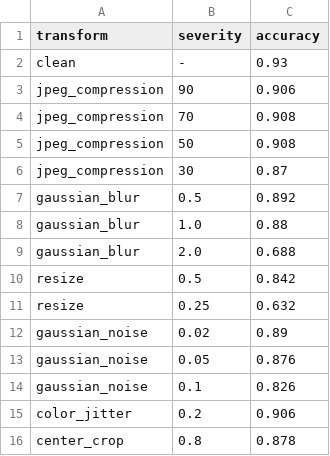
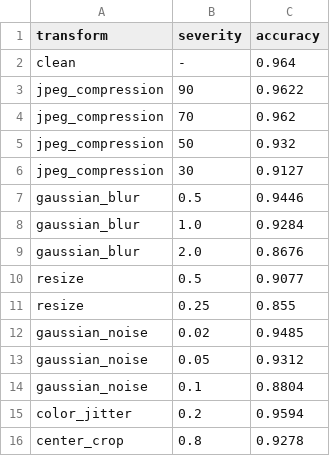
Before and after one commit to Tristan914684/Baowerful, a CSV file: docs/robustness_summary.csv, drawn as a sheet.

```diff
--- a/docs/robustness_summary.csv
+++ b/docs/robustness_summary.csv
@@ -1,16 +1,16 @@
 transform,severity,accuracy
-clean,-,0.93
-jpeg_compression,90,0.906
-jpeg_compression,70,0.908
-jpeg_compression,50,0.908
-jpeg_compression,30,0.87
-gaussian_blur,0.5,0.892
-gaussian_blur,1.0,0.88
-gaussian_blur,2.0,0.688
-resize,0.5,0.842
-resize,0.25,0.632
-gaussian_noise,0.02,0.89
-gaussian_noise,0.05,0.876
-gaussian_noise,0.1,0.826
-color_jitter,0.2,0.906
-center_crop,0.8,0.878
+clean,-,0.964
+jpeg_compression,90,0.9622
+jpeg_compression,70,0.962
+jpeg_compression,50,0.932
+jpeg_compression,30,0.9127
+gaussian_blur,0.5,0.9446
+gaussian_blur,1.0,0.9284
+gaussian_blur,2.0,0.8676
+resize,0.5,0.9077
+resize,0.25,0.855
+gaussian_noise,0.02,0.9485
+gaussian_noise,0.05,0.9312
+gaussian_noise,0.1,0.8804
+color_jitter,0.2,0.9594
+center_crop,0.8,0.9278
```
Also changed, not shown: 2 other files.
